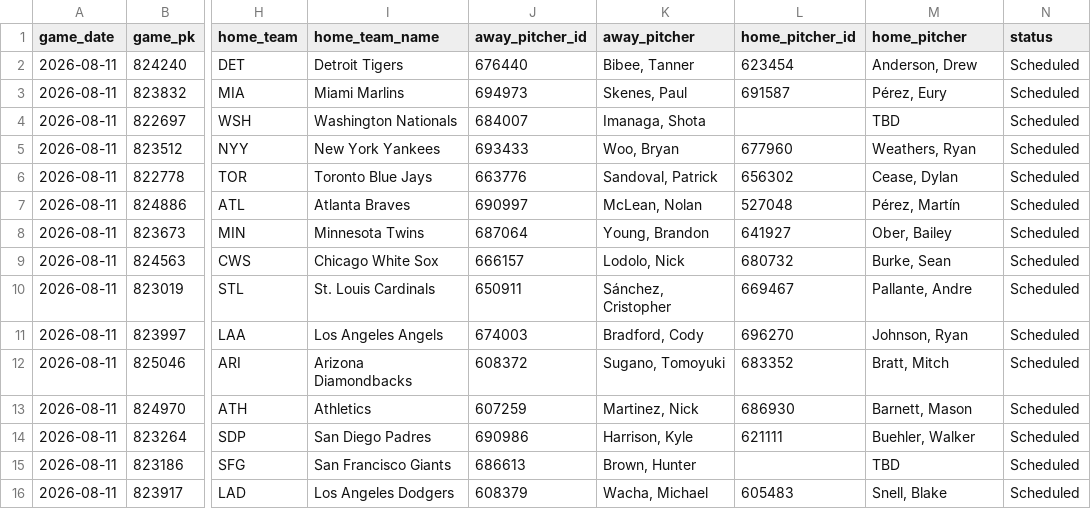
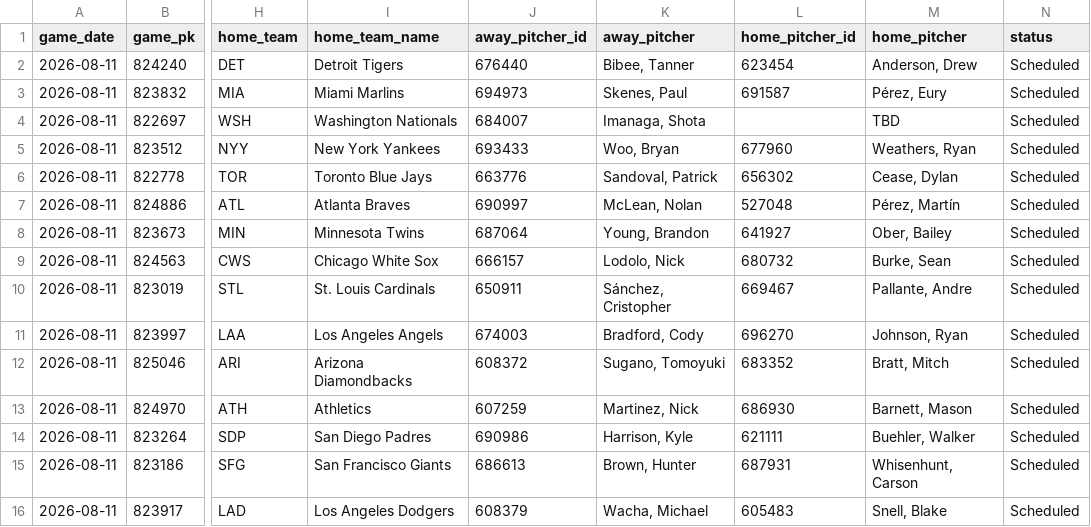
Before and after one commit to johnnydoe314/mlb-data, a CSV file: data/probable_pitchers.csv, drawn as a sheet; only a part is shown, gaps mark what is left out; the diff names each change by its address in the sheet, - before the commit and + after, or states it on an @@ line.

Commit message:
Pitchers update 17:25 UTC

```diff
--- a/data/probable_pitchers.csv
+++ b/data/probable_pitchers.csv
-L15 (home_pitcher_id): (empty)
+L15 (home_pitcher_id): 687931
-M15 (home_pitcher): TBD
+M15 (home_pitcher): Whisenhunt, Carson
```
